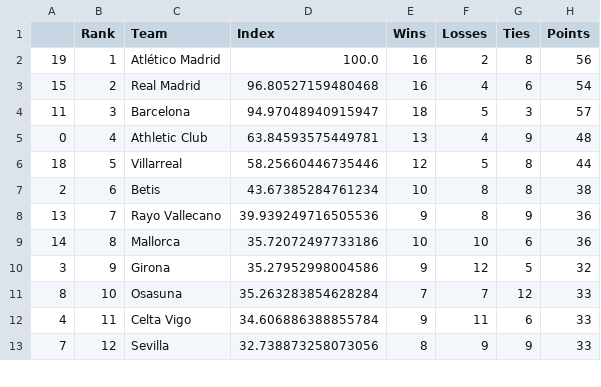
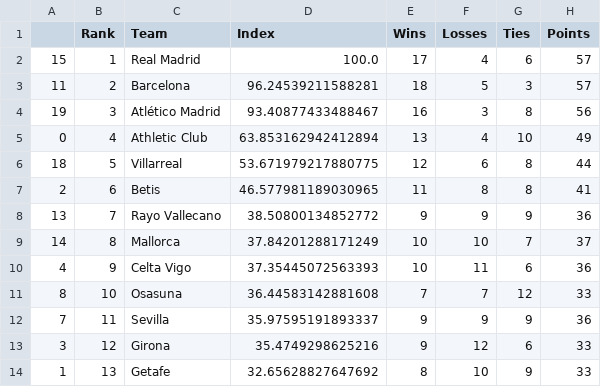
Before and after one commit to jmn5/powerRankCSVFiles, a CSV file: la_liga_power_rankings.csv, drawn as a sheet; only a part is shown; the diff covers the shown part only.

```diff
--- a/la_liga_power_rankings.csv
+++ b/la_liga_power_rankings.csv
@@ -1,13 +1,14 @@
 ,Rank,Team,Index,Wins,Losses,Ties,Points
-19,1,Atlético Madrid,100.0,16,2,8,56
-15,2,Real Madrid,96.80527159480468,16,4,6,54
-11,3,Barcelona,94.97048940915947,18,5,3,57
-0,4,Athletic Club,63.84593575449781,13,4,9,48
-18,5,Villarreal,58.25660446735446,12,5,8,44
-2,6,Betis,43.67385284761234,10,8,8,38
-13,7,Rayo Vallecano,39.939249716505536,9,8,9,36
-14,8,Mallorca,35.72072497733186,10,10,6,36
-3,9,Girona,35.27952998004586,9,12,5,32
-8,10,Osasuna,35.263283854628284,7,7,12,33
-4,11,Celta Vigo,34.606886388855784,9,11,6,33
-7,12,Sevilla,32.738873258073056,8,9,9,33
+15,1,Real Madrid,100.0,17,4,6,57
+11,2,Barcelona,96.24539211588281,18,5,3,57
+19,3,Atlético Madrid,93.40877433488467,16,3,8,56
+0,4,Athletic Club,63.853162942412894,13,4,10,49
+18,5,Villarreal,53.671979217880775,12,6,8,44
+2,6,Betis,46.577981189030965,11,8,8,41
+13,7,Rayo Vallecano,38.50800134852772,9,9,9,36
+14,8,Mallorca,37.84201288171249,10,10,7,37
+4,9,Celta Vigo,37.35445072563393,10,11,6,36
+8,10,Osasuna,36.44583142881608,7,7,12,33
+7,11,Sevilla,35.97595191893337,9,9,9,36
+3,12,Girona,35.4749298625216,9,12,6,33
+1,13,Getafe,32.65628827647692,8,10,9,33
```
Also changed, not shown: 1 added row, 2 removed rows and 21 edited cells elsewhere in this file, NHL_power_rankings.csv, ncaabbmd1_power_rankings.csv, 11 other files.
